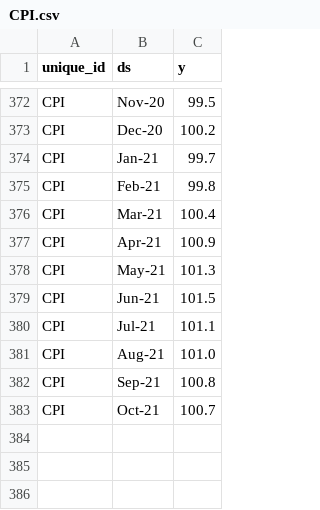
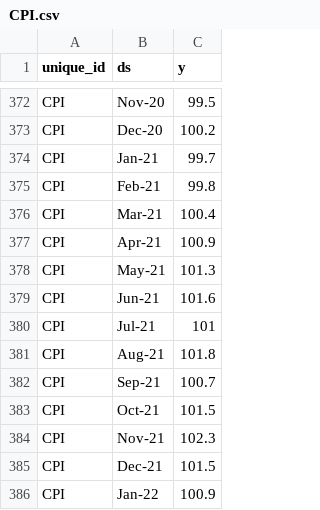
Before and after one commit to navfour/ecoforecast, a CSV file: data/CPI.csv, drawn as a sheet; only a part is shown, gaps mark what is left out.

```diff
--- a/data/CPI.csv
+++ b/data/CPI.csv
@@ -378,6 +378,9 @@ CPI,Apr-21,100.9
 CPI,May-21,101.3
-CPI,Jun-21,101.5
-CPI,Jul-21,101.1
-CPI,Aug-21,101.0
-CPI,Sep-21,100.8
-CPI,Oct-21,100.7
+CPI,Jun-21,101.6
+CPI,Jul-21,101
+CPI,Aug-21,101.8
+CPI,Sep-21,100.7
+CPI,Oct-21,101.5
+CPI,Nov-21,102.3
+CPI,Dec-21,101.5
+CPI,Jan-22,100.9
```
Also changed, not shown: data/ELECT.csv, data/GDP.csv, 27 other files.
